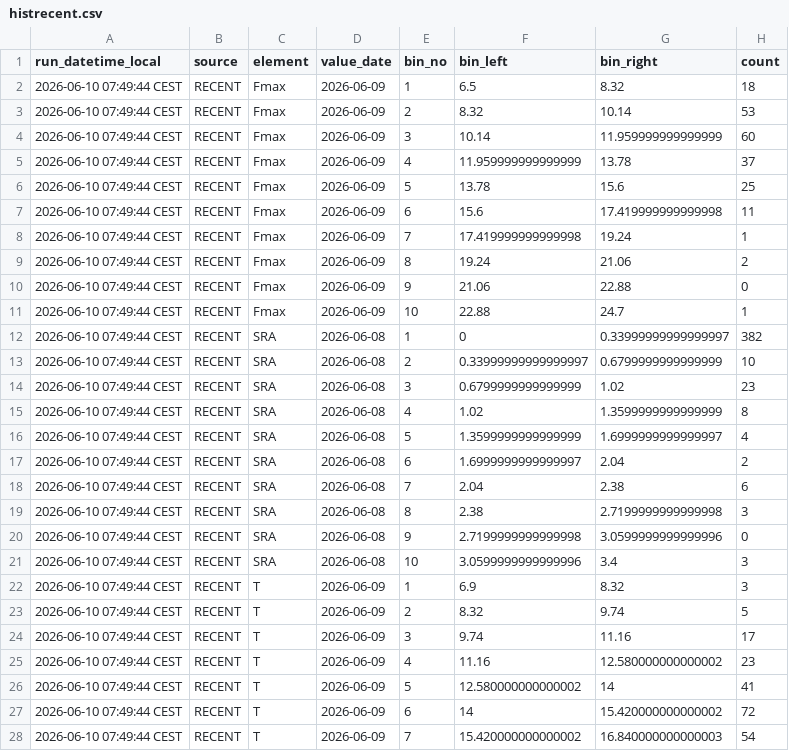
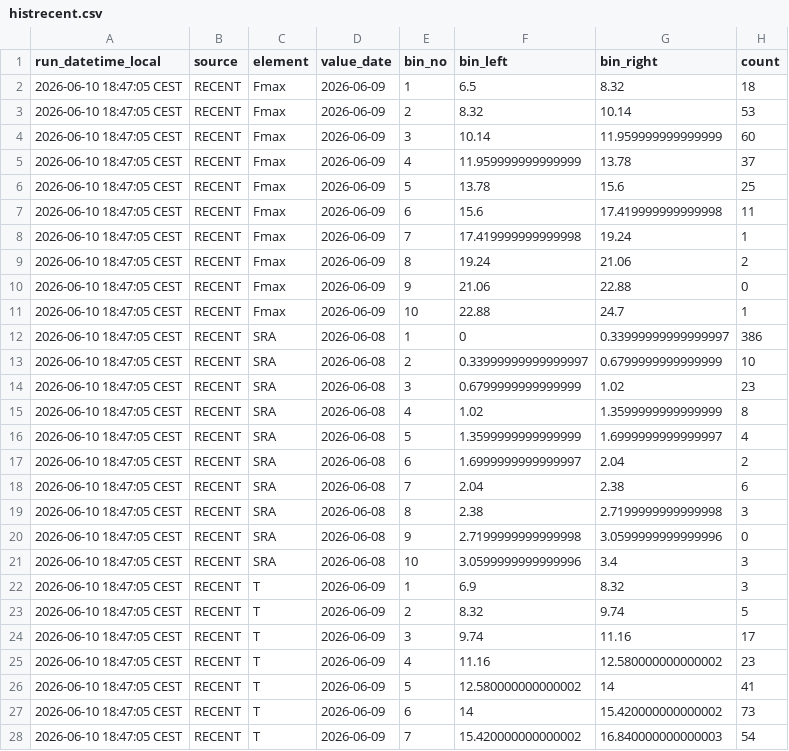
Before and after one commit to RadimTol/OpenData, a CSV file: histrecent.csv, drawn as a sheet; only a part is shown; the diff covers the shown part only.

```diff
--- a/histrecent.csv
+++ b/histrecent.csv
@@ -1,28 +1,28 @@
 "run_datetime_local","source","element","value_date","bin_no","bin_left","bin_right","count"
-"2026-06-10 07:49:44 CEST","RECENT","Fmax","2026-06-09",1,6.5,8.32,18
-"2026-06-10 07:49:44 CEST","RECENT","Fmax","2026-06-09",2,8.32,10.14,53
-"2026-06-10 07:49:44 CEST","RECENT","Fmax","2026-06-09",3,10.14,11.959999999999999,60
-"2026-06-10 07:49:44 CEST","RECENT","Fmax","2026-06-09",4,11.959999999999999,13.78,37
-"2026-06-10 07:49:44 CEST","RECENT","Fmax","2026-06-09",5,13.78,15.6,25
-"2026-06-10 07:49:44 CEST","RECENT","Fmax","2026-06-09",6,15.6,17.419999999999998,11
-"2026-06-10 07:49:44 CEST","RECENT","Fmax","2026-06-09",7,17.419999999999998,19.24,1
-"2026-06-10 07:49:44 CEST","RECENT","Fmax","2026-06-09",8,19.24,21.06,2
-"2026-06-10 07:49:44 CEST","RECENT","Fmax","2026-06-09",9,21.06,22.88,0
-"2026-06-10 07:49:44 CEST","RECENT","Fmax","2026-06-09",10,22.88,24.7,1
-"2026-06-10 07:49:44 CEST","RECENT","SRA","2026-06-08",1,0,0.33999999999999997,382
-"2026-06-10 07:49:44 CEST","RECENT","SRA","2026-06-08",2,0.33999999999999997,0.6799999999999999,10
-"2026-06-10 07:49:44 CEST","RECENT","SRA","2026-06-08",3,0.6799999999999999,1.02,23
-"2026-06-10 07:49:44 CEST","RECENT","SRA","2026-06-08",4,1.02,1.3599999999999999,8
-"2026-06-10 07:49:44 CEST","RECENT","SRA","2026-06-08",5,1.3599999999999999,1.6999999999999997,4
-"2026-06-10 07:49:44 CEST","RECENT","SRA","2026-06-08",6,1.6999999999999997,2.04,2
-"2026-06-10 07:49:44 CEST","RECENT","SRA","2026-06-08",7,2.04,2.38,6
-"2026-06-10 07:49:44 CEST","RECENT","SRA","2026-06-08",8,2.38,2.7199999999999998,3
-"2026-06-10 07:49:44 CEST","RECENT","SRA","2026-06-08",9,2.7199999999999998,3.0599999999999996,0
-"2026-06-10 07:49:44 CEST","RECENT","SRA","2026-06-08",10,3.0599999999999996,3.4,3
-"2026-06-10 07:49:44 CEST","RECENT","T","2026-06-09",1,6.9,8.32,3
-"2026-06-10 07:49:44 CEST","RECENT","T","2026-06-09",2,8.32,9.74,5
-"2026-06-10 07:49:44 CEST","RECENT","T","2026-06-09",3,9.74,11.16,17
-"2026-06-10 07:49:44 CEST","RECENT","T","2026-06-09",4,11.16,12.580000000000002,23
-"2026-06-10 07:49:44 CEST","RECENT","T","2026-06-09",5,12.580000000000002,14,41
-"2026-06-10 07:49:44 CEST","RECENT","T","2026-06-09",6,14,15.420000000000002,72
-"2026-06-10 07:49:44 CEST","RECENT","T","2026-06-09",7,15.420000000000002,16.840000000000003,54
+"2026-06-10 18:47:05 CEST","RECENT","Fmax","2026-06-09",1,6.5,8.32,18
+"2026-06-10 18:47:05 CEST","RECENT","Fmax","2026-06-09",2,8.32,10.14,53
+"2026-06-10 18:47:05 CEST","RECENT","Fmax","2026-06-09",3,10.14,11.959999999999999,60
+"2026-06-10 18:47:05 CEST","RECENT","Fmax","2026-06-09",4,11.959999999999999,13.78,37
+"2026-06-10 18:47:05 CEST","RECENT","Fmax","2026-06-09",5,13.78,15.6,25
+"2026-06-10 18:47:05 CEST","RECENT","Fmax","2026-06-09",6,15.6,17.419999999999998,11
+"2026-06-10 18:47:05 CEST","RECENT","Fmax","2026-06-09",7,17.419999999999998,19.24,1
+"2026-06-10 18:47:05 CEST","RECENT","Fmax","2026-06-09",8,19.24,21.06,2
+"2026-06-10 18:47:05 CEST","RECENT","Fmax","2026-06-09",9,21.06,22.88,0
+"2026-06-10 18:47:05 CEST","RECENT","Fmax","2026-06-09",10,22.88,24.7,1
+"2026-06-10 18:47:05 CEST","RECENT","SRA","2026-06-08",1,0,0.33999999999999997,386
+"2026-06-10 18:47:05 CEST","RECENT","SRA","2026-06-08",2,0.33999999999999997,0.6799999999999999,10
+"2026-06-10 18:47:05 CEST","RECENT","SRA","2026-06-08",3,0.6799999999999999,1.02,23
+"2026-06-10 18:47:05 CEST","RECENT","SRA","2026-06-08",4,1.02,1.3599999999999999,8
+"2026-06-10 18:47:05 CEST","RECENT","SRA","2026-06-08",5,1.3599999999999999,1.6999999999999997,4
+"2026-06-10 18:47:05 CEST","RECENT","SRA","2026-06-08",6,1.6999999999999997,2.04,2
+"2026-06-10 18:47:05 CEST","RECENT","SRA","2026-06-08",7,2.04,2.38,6
+"2026-06-10 18:47:05 CEST","RECENT","SRA","2026-06-08",8,2.38,2.7199999999999998,3
+"2026-06-10 18:47:05 CEST","RECENT","SRA","2026-06-08",9,2.7199999999999998,3.0599999999999996,0
+"2026-06-10 18:47:05 CEST","RECENT","SRA","2026-06-08",10,3.0599999999999996,3.4,3
+"2026-06-10 18:47:05 CEST","RECENT","T","2026-06-09",1,6.9,8.32,3
+"2026-06-10 18:47:05 CEST","RECENT","T","2026-06-09",2,8.32,9.74,5
+"2026-06-10 18:47:05 CEST","RECENT","T","2026-06-09",3,9.74,11.16,17
+"2026-06-10 18:47:05 CEST","RECENT","T","2026-06-09",4,11.16,12.580000000000002,23
+"2026-06-10 18:47:05 CEST","RECENT","T","2026-06-09",5,12.580000000000002,14,41
+"2026-06-10 18:47:05 CEST","RECENT","T","2026-06-09",6,14,15.420000000000002,73
+"2026-06-10 18:47:05 CEST","RECENT","T","2026-06-09",7,15.420000000000002,16.840000000000003,54
```
Also changed, not shown: 4 edited cells elsewhere in this file.
